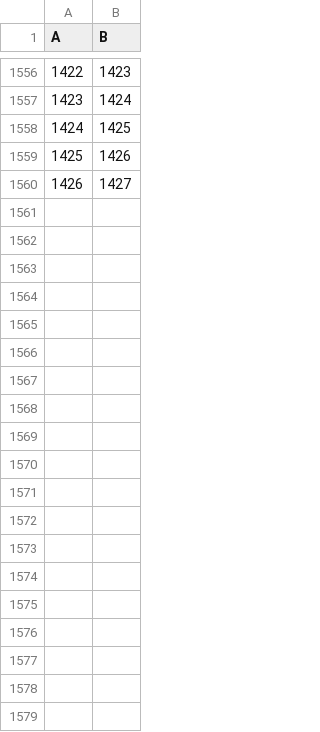
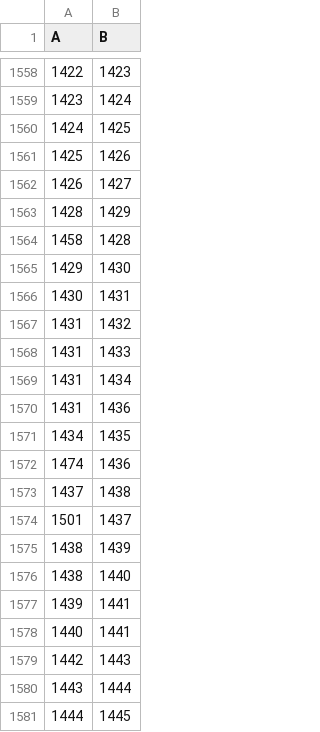
Before and after one commit to taro2368san-cyber/MYGAME, a CSV file: Assets/StreamingAssets/GameData/盤面_道.csv, drawn as a sheet; only a part is shown, gaps mark what is left out; the diff covers the shown part only; the diff names each change by its address in the sheet, - before the commit and + after, or states it on an @@ line.

```diff
--- a/Assets/StreamingAssets/GameData/盤面_道.csv
+++ b/Assets/StreamingAssets/GameData/盤面_道.csv
+row 1563: 1428 | 1429
+row 1564: 1458 | 1428
+row 1565: 1429 | 1430
+row 1566: 1430 | 1431
+row 1567: 1431 | 1432
+row 1568: 1431 | 1433
+row 1569: 1431 | 1434
+row 1570: 1431 | 1436
+row 1571: 1434 | 1435
+row 1572: 1474 | 1436
+row 1573: 1437 | 1438
+row 1574: 1501 | 1437
+row 1575: 1438 | 1439
+row 1576: 1438 | 1440
+row 1577: 1439 | 1441
+row 1578: 1440 | 1441
+row 1579: 1442 | 1443
+row 1580: 1443 | 1444
+row 1581: 1444 | 1445
```
Also changed, not shown: 57 added rows elsewhere in this file, 3 other files.
